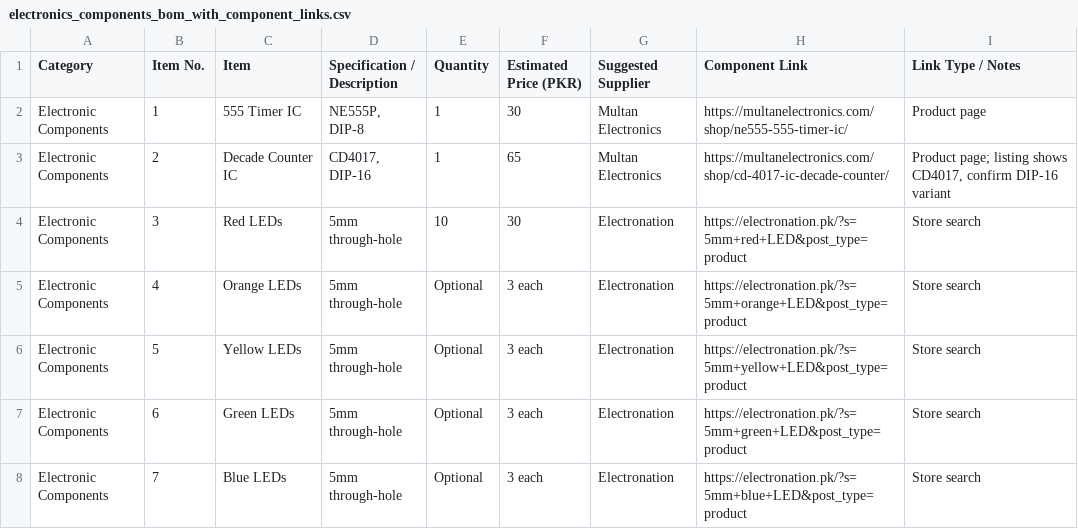
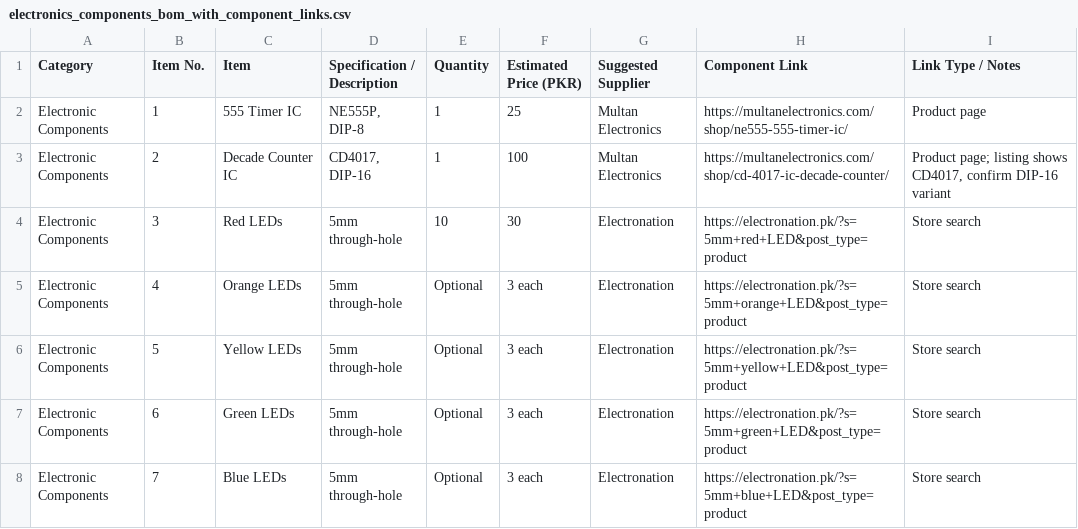
Before and after one commit to romeesaa/555555, a CSV file: electronics_components_bom_with_component_links.csv, drawn as a sheet; only a part is shown.

Commit message:
Update electronics_components_bom_with_component_links.csv

```diff
--- a/electronics_components_bom_with_component_links.csv
+++ b/electronics_components_bom_with_component_links.csv
@@ -1,4 +1,4 @@
 Category,Item No.,Item,Specification / Description,Quantity,Estimated Price (PKR),Suggested Supplier,Component Link,Link Type / Notes
-Electronic Components,1,555 Timer IC,"NE555P, DIP-8",1,30,Multan Electronics,https://multanelectronics.com/shop/ne555-555-timer-ic/,Product page
-Electronic Components,2,Decade Counter IC,"CD4017, DIP-16",1,65,Multan Electronics,https://multanelectronics.com/shop/cd-4017-ic-decade-counter/,"Product page; listing shows CD4017, confirm DIP-16 variant"
+Electronic Components,1,555 Timer IC,"NE555P, DIP-8",1,25,Multan Electronics,https://multanelectronics.com/shop/ne555-555-timer-ic/,Product page
+Electronic Components,2,Decade Counter IC,"CD4017, DIP-16",1,100,Multan Electronics,https://multanelectronics.com/shop/cd-4017-ic-decade-counter/,"Product page; listing shows CD4017, confirm DIP-16 variant"
 Electronic Components,3,Red LEDs,5mm through-hole,10,30,Electronation,https://electronation.pk/?s=5mm+red+LED&post_type=product,Store search
```
